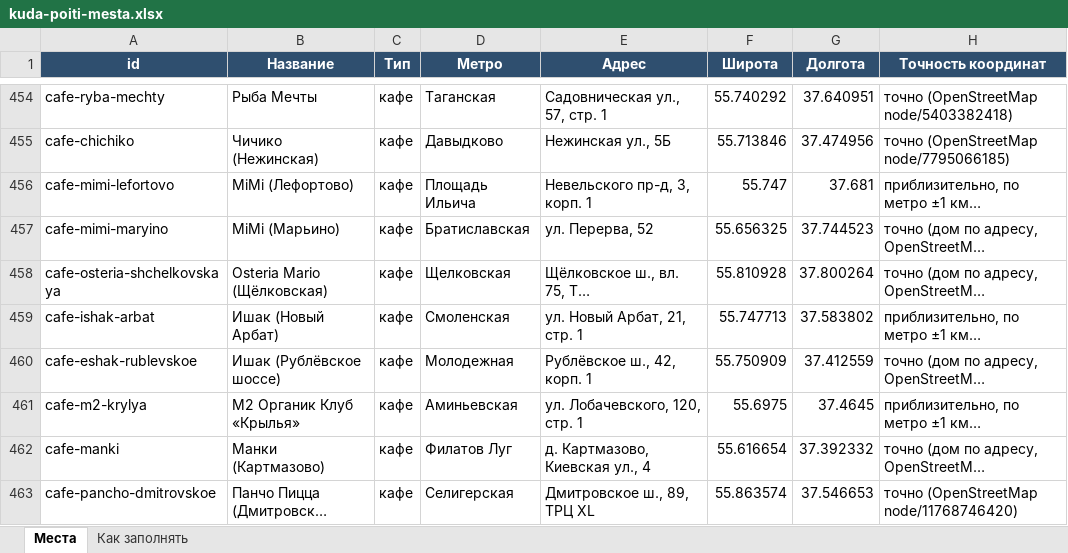
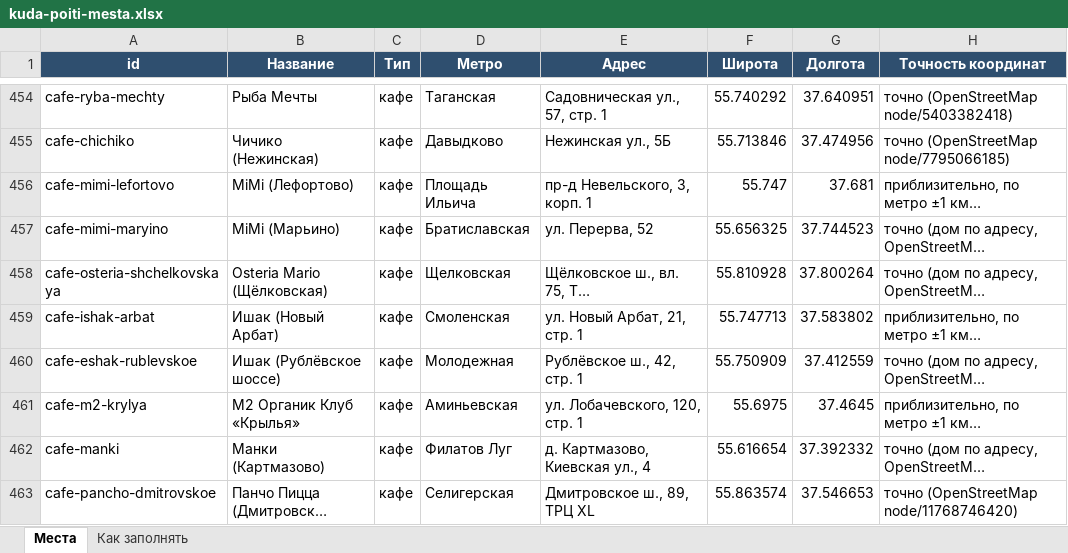
Before and after one commit to vadimsurov-apps/kudapoiti-data, an Excel workbook: data/kuda-poiti-mesta.xlsx, sheet Места, drawn as a sheet; only a part is shown, gaps mark what is left out; long unchanged cells end in …; values as stored, in another font and other column widths than the file's, no borders; the diff covers the shown part only; the diff names each change by its address in the sheet, - before the commit and + after, or states it on an @@ line.

```diff
--- a/data/kuda-poiti-mesta.xlsx (sheet Места)
+++ b/data/kuda-poiti-mesta.xlsx (sheet Места)
-E456 (Адрес): Невельского пр-д, 3, корп. 1
+E456 (Адрес): пр-д Невельского, 3, корп. 1
-E460 (Адрес): Рублёвское ш., 42, корп. 1
+E460 (Адрес): Рублёвское ш., 42, стр. 1
```
Also changed, not shown: 19 edited cells elsewhere in this sheet, data/parts/fun.xlsx, 5 other files.
